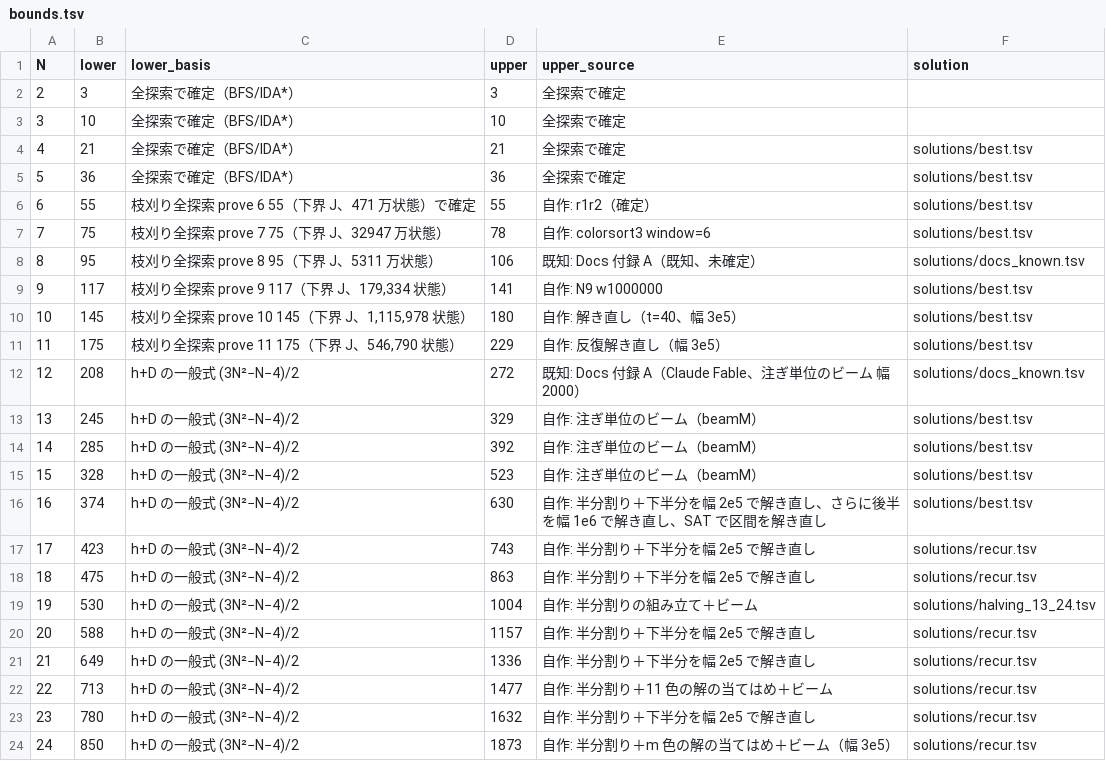
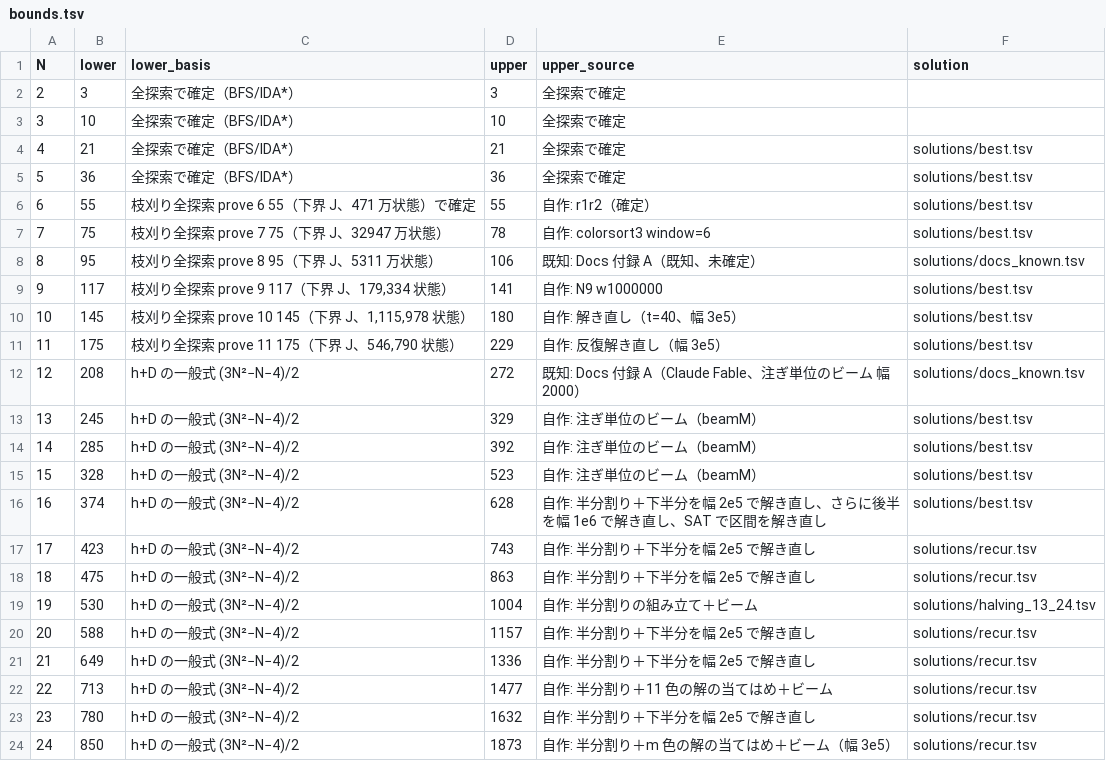
Before and after one commit to wand125/colorsort-transpose, a TSV file: bounds.tsv, drawn as a sheet.

```diff
--- a/bounds.tsv
+++ b/bounds.tsv
@@ -15,3 +15,3 @@ N	lower	lower_basis	upper	upper_source	solution
 15	328	h+D の一般式 (3N²−N−4)/2	523	自作: 注ぎ単位のビーム（beamM）	solutions/best.tsv
-16	374	h+D の一般式 (3N²−N−4)/2	630	自作: 半分割り＋下半分を幅 2e5 で解き直し、さらに後半を幅 1e6 で解き直し、SAT で区間を解き直し	solutions/best.tsv
+16	374	h+D の一般式 (3N²−N−4)/2	628	自作: 半分割り＋下半分を幅 2e5 で解き直し、さらに後半を幅 1e6 で解き直し、SAT で区間を解き直し	solutions/best.tsv
 17	423	h+D の一般式 (3N²−N−4)/2	743	自作: 半分割り＋下半分を幅 2e5 で解き直し	solutions/recur.tsv
```
Also changed, not shown: solutions/best.tsv, 8 other files.
